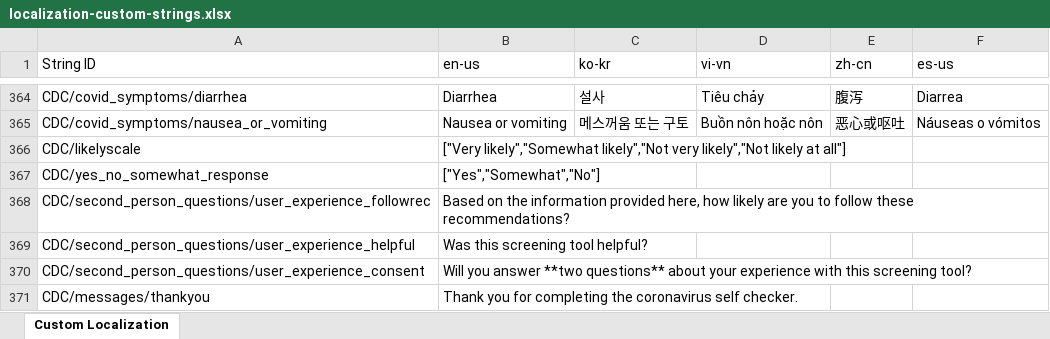
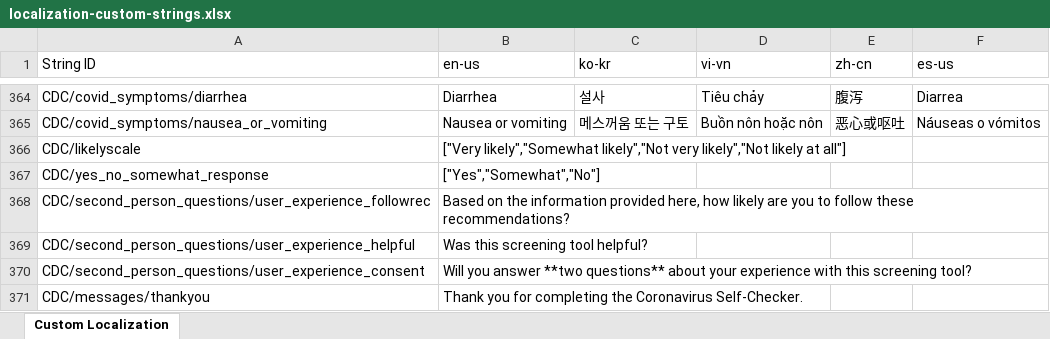
Before and after one commit to CDCgov/covid19healthbot, an Excel workbook: screening_protocols/localization-custom-strings.xlsx, sheet Custom Localization, drawn as a sheet; only a part is shown, gaps mark what is left out; values as stored, in another font and other column widths than the file's, no borders; the diff covers the shown part only; the diff names each change by its address in the sheet, - before the commit and + after, or states it on an @@ line.

```diff
--- a/screening_protocols/localization-custom-strings.xlsx (sheet Custom Localization)
+++ b/screening_protocols/localization-custom-strings.xlsx (sheet Custom Localization)
-B371 (en-us): …completing the coronavirus self checker.
+B371 (en-us): …completing the Coronavirus Self-Checker.
```
Also changed, not shown: 1 added row and 1 edited cell elsewhere in this sheet, 10 other files.
